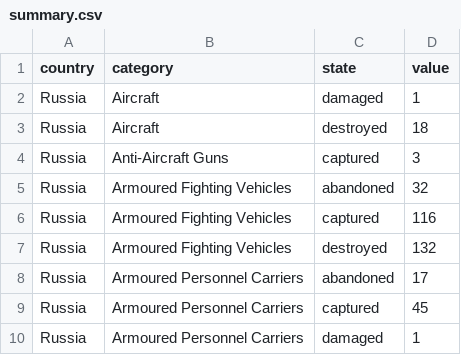
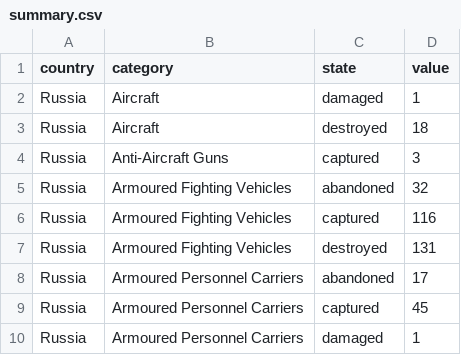
Before and after one commit to mauforonda/ukraine, a CSV file: summary.csv, drawn as a sheet; only a part is shown; the diff covers the shown part only.

```diff
--- a/summary.csv
+++ b/summary.csv
@@ -6,3 +6,3 @@ Russia,Armoured Fighting Vehicles ,abandoned,32
 Russia,Armoured Fighting Vehicles ,captured,116
-Russia,Armoured Fighting Vehicles ,destroyed,132
+Russia,Armoured Fighting Vehicles ,destroyed,131
 Russia,Armoured Personnel Carriers ,abandoned,17
```
Also changed, not shown: 11 edited cells elsewhere in this file, log.csv, reports.csv.
